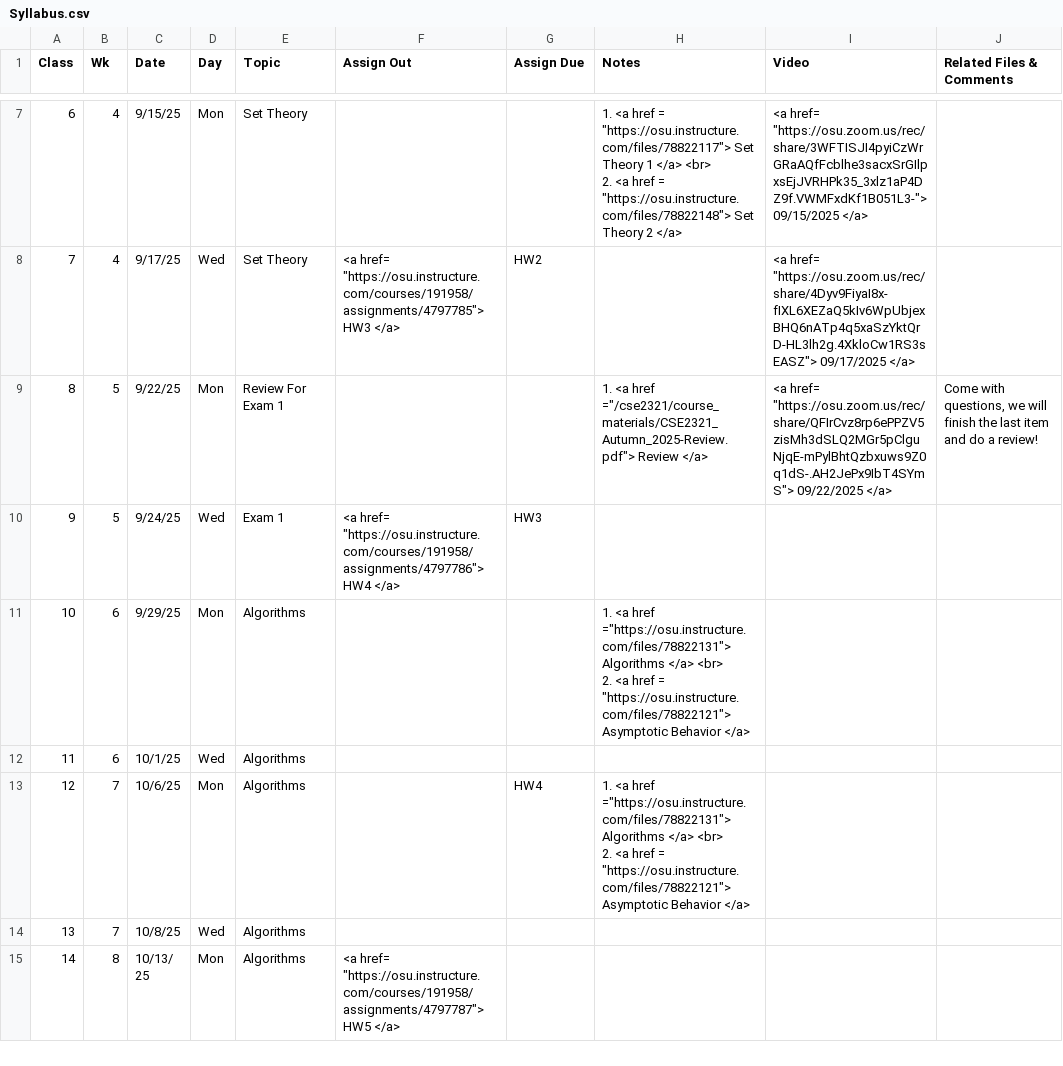
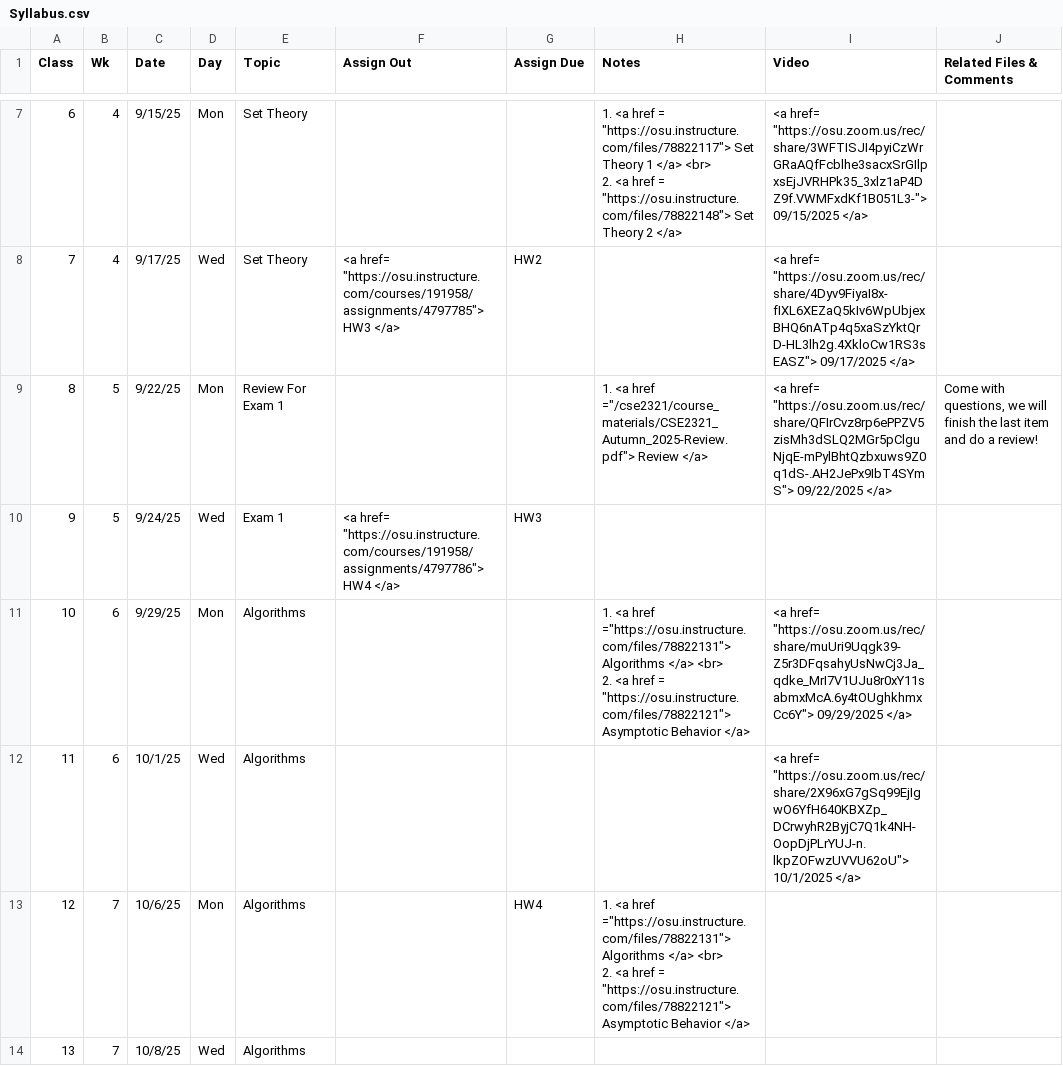
Before and after one commit to gryslik/cse2321, a CSV file: _data/Syllabus.csv, drawn as a sheet; only a part is shown, gaps mark what is left out; the shorter side is filled out with more unchanged rows.

Commit message:
lecture posts

```diff
--- a/_data/Syllabus.csv
+++ b/_data/Syllabus.csv
@@ -13,5 +13,5 @@
 9,5,9/24/25,Wed,Exam 1,"<a href= ""https://osu.instructure.com/courses/191958/assignments/4797786""> HW4 </a>",HW3,,,
-10,6,9/29/25,Mon,Algorithms,,,"1. <a href =""https://osu.instructure.com/files/78822131""> Algorithms  </a> <br>
-2. <a href =  ""https://osu.instructure.com/files/78822121""> Asymptotic Behavior </a>",,
-11,6,10/1/25,Wed,Algorithms,,,,,
+10,6,9/29/25,Mon,Algorithms,,,"1. <a href =""https://osu.instructure.com/files/78822131""> Algorithms  </a> <br>
+2. <a href =  ""https://osu.instructure.com/files/78822121""> Asymptotic Behavior </a>","<a href= ""https://osu.zoom.us/rec/share/muUri9Uqgk39-Z5r3DFqsahyUsNwCj3Ja_qdke_MrI7V1UJu8r0xY11sabmxMcA.6y4tOUghkhmxCc6Y""> 09/29/2025 </a>",
+11,6,10/1/25,Wed,Algorithms,,,,"<a href= ""https://osu.zoom.us/rec/share/2X96xG7gSq99EjIgwO6YfH640KBXZp_DCrwyhR2ByjC7Q1k4NH-OopDjPLrYUJ-n.lkpZOFwzUVVU62oU""> 10/1/2025 </a>",
 12,7,10/6/25,Mon,Algorithms,,HW4,"1. <a href =""https://osu.instructure.com/files/78822131""> Algorithms  </a> <br>
```
